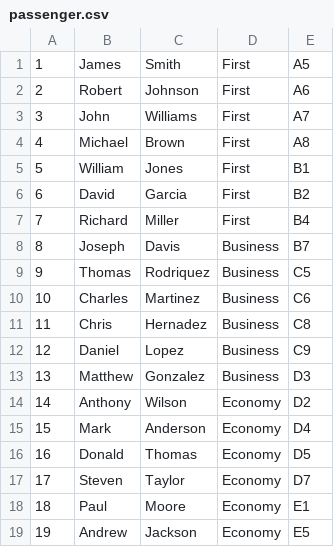
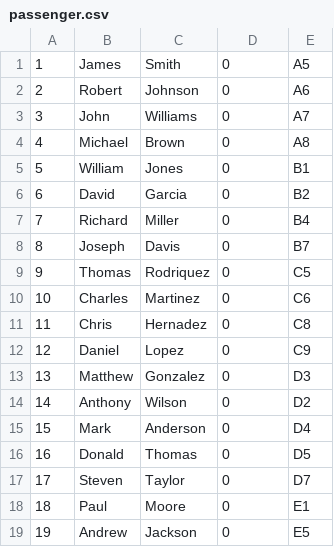
Before and after one commit to BFRamZ/IT505-Final-Project, a CSV file: passenger.csv, drawn as a sheet.

```diff
--- a/passenger.csv
+++ b/passenger.csv
@@ -1,19 +1,19 @@
-1,James,Smith,First,A5
-2,Robert,Johnson,First,A6
-3,John,Williams,First,A7
-4,Michael,Brown,First,A8
-5,William,Jones,First,B1
-6,David,Garcia,First,B2
-7,Richard,Miller,First,B4
-8,Joseph,Davis,Business,B7
-9,Thomas,Rodriquez,Business,C5
-10,Charles,Martinez,Business,C6
-11,Chris,Hernadez,Business,C8
-12,Daniel,Lopez,Business,C9
-13,Matthew,Gonzalez,Business,D3
-14,Anthony,Wilson,Economy,D2
-15,Mark,Anderson,Economy,D4
-16,Donald,Thomas,Economy,D5
-17,Steven,Taylor,Economy,D7
-18,Paul,Moore,Economy,E1
-19,Andrew,Jackson,Economy,E5
+1,James,Smith,0,A5
+2,Robert,Johnson,0,A6
+3,John,Williams,0,A7
+4,Michael,Brown,0,A8
+5,William,Jones,0,B1
+6,David,Garcia,0,B2
+7,Richard,Miller,0,B4
+8,Joseph,Davis,0,B7
+9,Thomas,Rodriquez,0,C5
+10,Charles,Martinez,0,C6
+11,Chris,Hernadez,0,C8
+12,Daniel,Lopez,0,C9
+13,Matthew,Gonzalez,0,D3
+14,Anthony,Wilson,0,D2
+15,Mark,Anderson,0,D4
+16,Donald,Thomas,0,D5
+17,Steven,Taylor,0,D7
+18,Paul,Moore,0,E1
+19,Andrew,Jackson,0,E5
```
Also changed, not shown: 3 other files.
